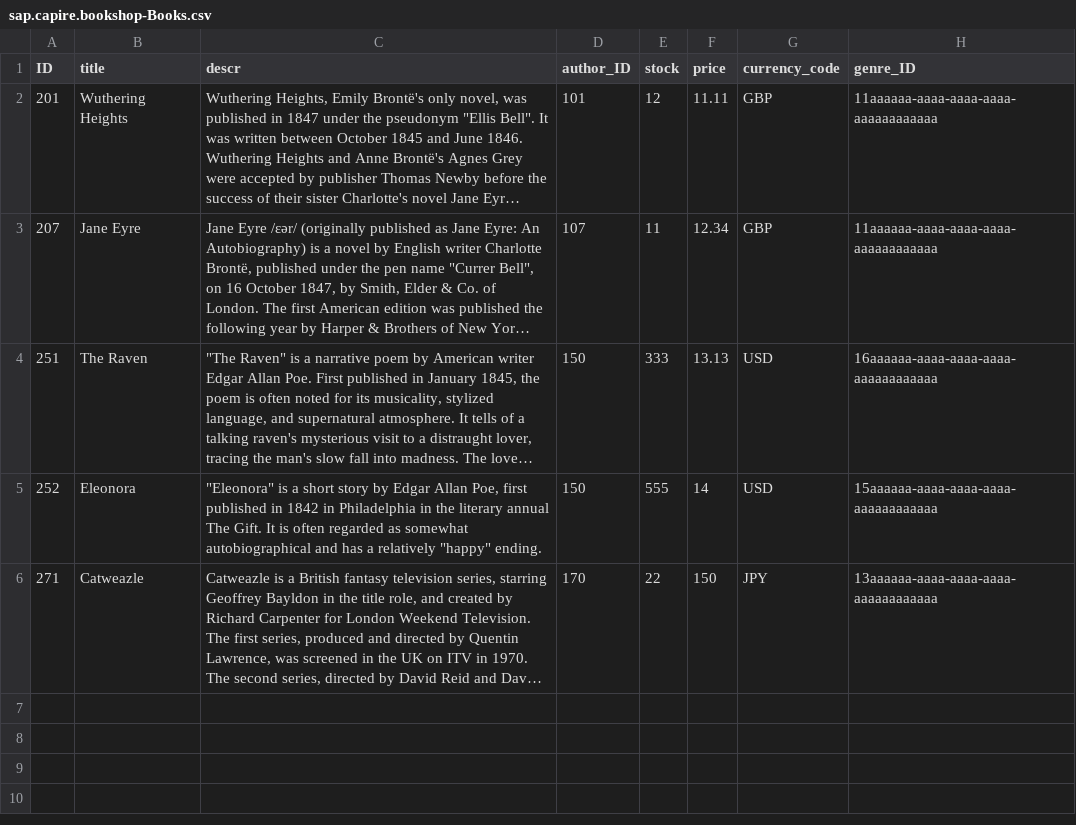
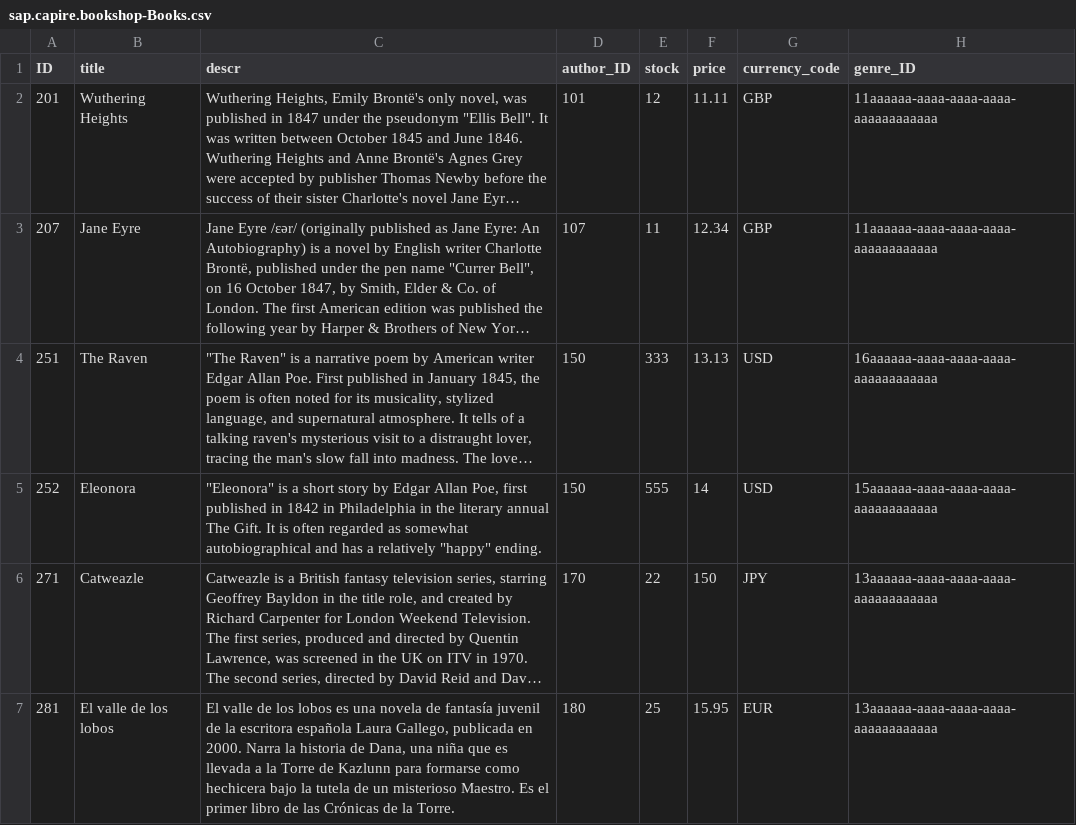
Before and after one commit to Azfe/curso_sap_btp_apuntes_-_cloud_formacion, a CSV file: modulo_8_-_despliegue/deployment_project/db/data/sap.capire.bookshop-Books.csv, drawn as a sheet; long unchanged cells end in …; the diff names each change by its address in the sheet, - before the commit and + after, or states it on an @@ line.

Commit message:
Add El valle de los lobos book and Laura Gallego author

```diff
--- a/modulo_8_-_despliegue/deployment_project/db/data/sap.capire.bookshop-Books.csv
+++ b/modulo_8_-_despliegue/deployment_project/db/data/sap.capire.bookshop-Books.csv
+row 7: 281 | El valle de los lobos | El valle de los lobos es una novela de fantasía juvenil de la escritora española Laura Gallego, publicada en 2000. Narra la historia de Dana, una niña que es llevada a la Torre de Kazlunn para formarse como hechicera bajo la tutela de un misterioso Maestro. Es el primer libro de las Crónicas de la Torre. | 180 | 25 | 15.95 | EUR | 13aaaaaa-aaaa-aaaa-aaaa-aaaaaaaaaaaa
```
Also changed, not shown: modulo_8_-_despliegue/deployment_project/db/data/sap.capire.bookshop-Authors.csv.
